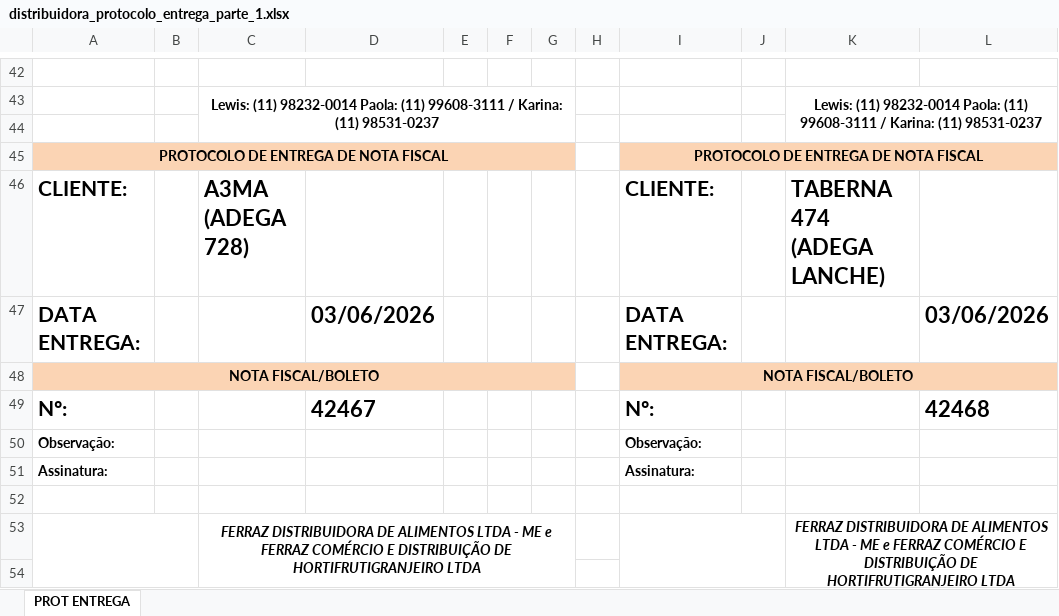
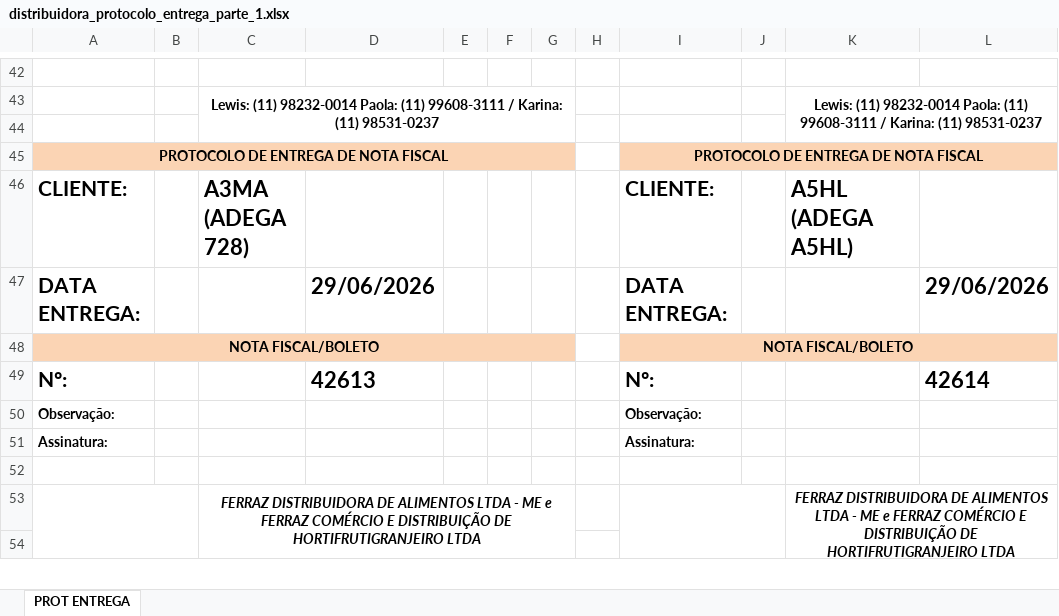
Before and after one commit to renato-evangelista/protocolo_nfs_projetos, an Excel workbook: output/distribuidora_protocolo_entrega_parte_1.xlsx, sheet PROT ENTREGA, drawn as a sheet; only a part is shown, gaps mark what is left out; values as stored, in another font and other column widths than the file's, no borders; charts and pictures not drawn; the diff covers the shown part only; the diff names each change by its address in the sheet, - before the commit and + after, or states it on an @@ line.

```diff
--- a/output/distribuidora_protocolo_entrega_parte_1.xlsx (sheet PROT ENTREGA)
+++ b/output/distribuidora_protocolo_entrega_parte_1.xlsx (sheet PROT ENTREGA)
-K46: TABERNA 474 (ADEGA LANCHE)
+K46: A5HL (ADEGA A5HL)
-D47: 03/06/2026
+D47: 29/06/2026
-L47: 03/06/2026
+L47: 29/06/2026
-D49: 42467
+D49: 42613
-L49: 42468
+L49: 42614
```
Also changed, not shown: 24 edited cells elsewhere in this sheet, 7 other files.
